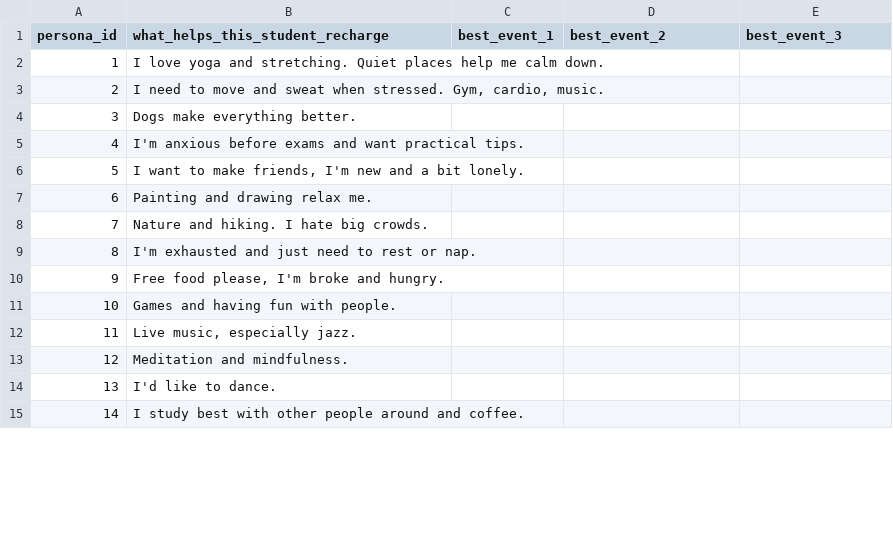
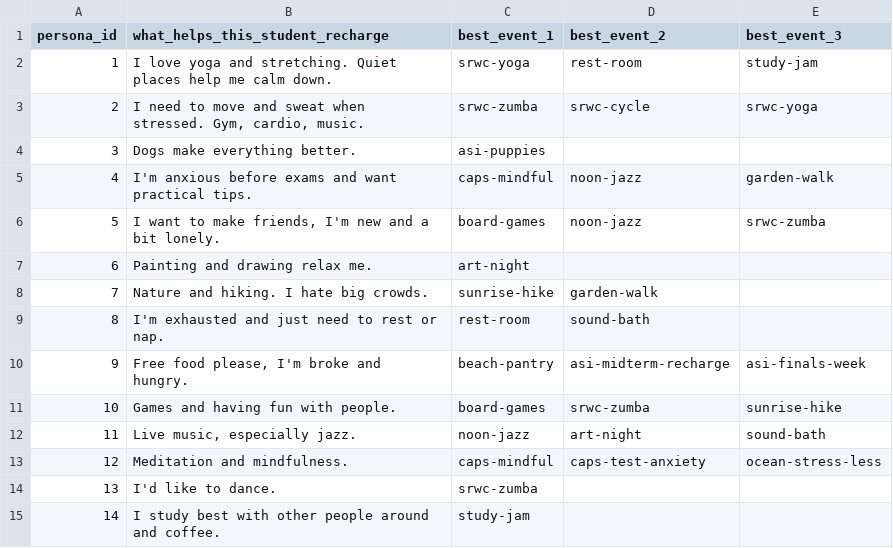
Before and after one commit to vohongvyle/beachwell, a CSV file: backend/labeling/persona_labels_deborah.csv, drawn as a sheet; only a part is shown; the diff covers the shown part only.

```diff
--- a/backend/labeling/persona_labels_deborah.csv
+++ b/backend/labeling/persona_labels_deborah.csv
@@ -1,15 +1,15 @@
 persona_id,what_helps_this_student_recharge,best_event_1,best_event_2,best_event_3
-1,I love yoga and stretching. Quiet places help me calm down.,,,
-2,"I need to move and sweat when stressed. Gym, cardio, music.",,,
-3,Dogs make everything better.,,,
-4,I'm anxious before exams and want practical tips.,,,
-5,"I want to make friends, I'm new and a bit lonely.",,,
-6,Painting and drawing relax me.,,,
-7,Nature and hiking. I hate big crowds.,,,
-8,I'm exhausted and just need to rest or nap.,,,
-9,"Free food please, I'm broke and hungry.",,,
-10,Games and having fun with people.,,,
-11,"Live music, especially jazz.",,,
-12,Meditation and mindfulness.,,,
-13,I'd like to dance.,,,
-14,I study best with other people around and coffee.,,,
+1,I love yoga and stretching. Quiet places help me calm down.,srwc-yoga,rest-room,study-jam
+2,"I need to move and sweat when stressed. Gym, cardio, music.",srwc-zumba,srwc-cycle,srwc-yoga
+3,Dogs make everything better.,asi-puppies,,
+4,I'm anxious before exams and want practical tips.,caps-mindful,noon-jazz,garden-walk
+5,"I want to make friends, I'm new and a bit lonely.",board-games,noon-jazz,srwc-zumba
+6,Painting and drawing relax me.,art-night,,
+7,Nature and hiking. I hate big crowds.,sunrise-hike,garden-walk,
+8,I'm exhausted and just need to rest or nap.,rest-room,sound-bath,
+9,"Free food please, I'm broke and hungry.",beach-pantry,asi-midterm-recharge,asi-finals-week
+10,Games and having fun with people.,board-games,srwc-zumba,sunrise-hike
+11,"Live music, especially jazz.",noon-jazz,art-night,sound-bath
+12,Meditation and mindfulness.,caps-mindful,caps-test-anxiety,ocean-stress-less
+13,I'd like to dance.,srwc-zumba,,
+14,I study best with other people around and coffee.,study-jam,,
```
Also changed, not shown: 25 edited cells elsewhere in this file, backend/eval/data/effort_labels.csv, backend/labeling/effort_labels_deborah.csv, 29 other files.
